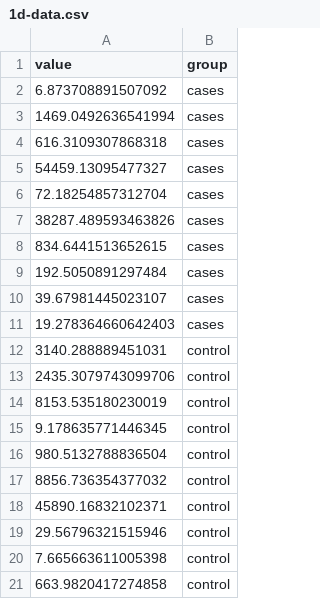
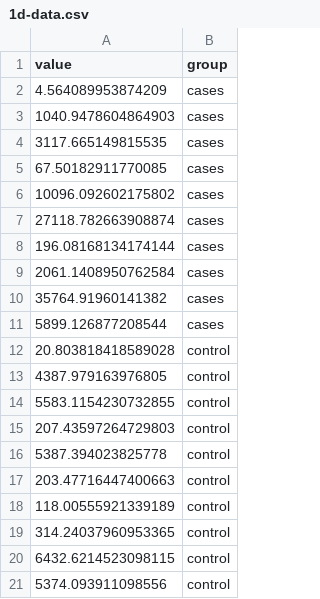
Before and after one commit to cecilpang/applsoftcomp-sprint-m02, a CSV file: data/1d-data.csv, drawn as a sheet.

```diff
--- a/data/1d-data.csv
+++ b/data/1d-data.csv
@@ -1,21 +1,21 @@
 value,group
-6.873708891507092,cases
-1469.0492636541994,cases
-616.3109307868318,cases
-54459.13095477327,cases
-72.18254857312704,cases
-38287.489593463826,cases
-834.6441513652615,cases
-192.5050891297484,cases
-39.67981445023107,cases
-19.278364660642403,cases
-3140.288889451031,control
-2435.3079743099706,control
-8153.535180230019,control
-9.178635771446345,control
-980.5132788836504,control
-8856.736354377032,control
-45890.16832102371,control
-29.56796321515946,control
-7.665663611005398,control
-663.9820417274858,control
+4.564089953874209,cases
+1040.9478604864903,cases
+3117.665149815535,cases
+67.50182911770085,cases
+10096.092602175802,cases
+27118.782663908874,cases
+196.08168134174144,cases
+2061.1408950762584,cases
+35764.91960141382,cases
+5899.126877208544,cases
+20.803818418589028,control
+4387.979163976805,control
+5583.1154230732855,control
+207.43597264729803,control
+5387.394023825778,control
+203.47716447400663,control
+118.00555921339189,control
+314.24037960953365,control
+6432.6214523098115,control
+5374.093911098556,control
```
Also changed, not shown: data/1d-multi-method-data.csv, data/2d-data.csv, 3 other files.
